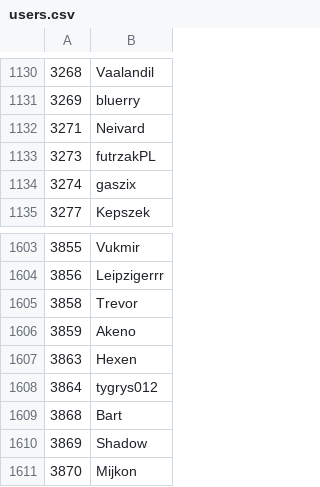
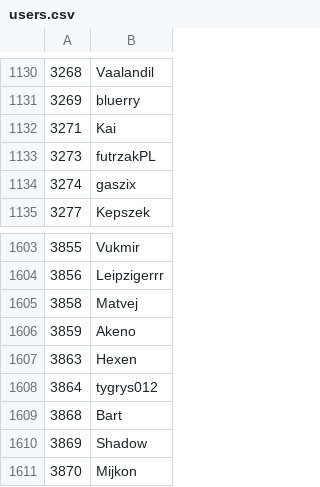
Before and after one commit to Veticia/karma, a CSV file: users.csv, drawn as a sheet; only a part is shown, gaps mark what is left out.

Commit message:
autoupdate

```diff
--- a/users.csv
+++ b/users.csv
@@ -1131,3 +1131,3 @@
 3269,bluerry
-3271,Neivard
+3271,Kai
 3273,futrzakPL
@@ -1604,3 +1604,3 @@
 3856,Leipzigerrr
-3858,Trevor
+3858,Matvej
 3859,Akeno
```
